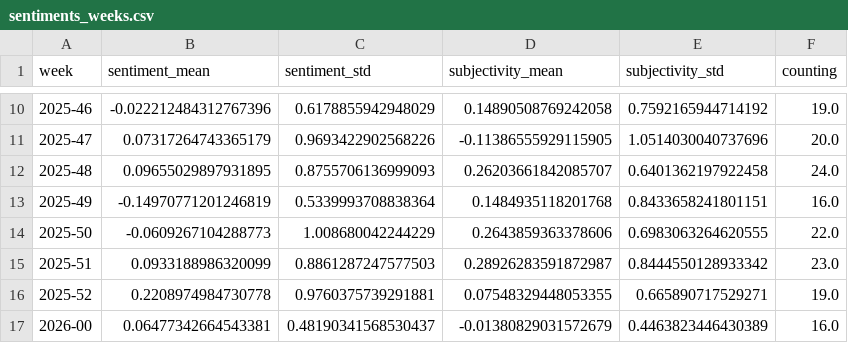
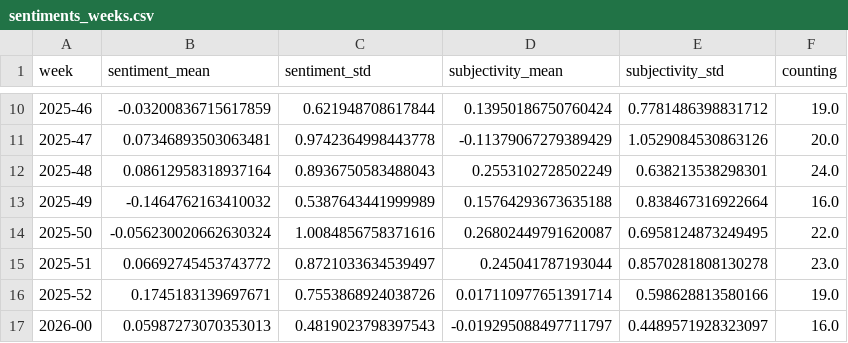
Before and after one commit to TinoH91news/ThunderstormIsComing, a CSV file: csv/sentiments_weeks.csv, drawn as a sheet; only a part is shown, gaps mark what is left out; the diff covers the shown part only.

```diff
--- a/csv/sentiments_weeks.csv
+++ b/csv/sentiments_weeks.csv
@@ -10,8 +10,8 @@ week,sentiment_mean,sentiment_std,subjectivity_mean,subjectivity_std,counting
-2025-46,-0.022212484312767396,0.6178855942948029,0.14890508769242058,0.7592165944714192,19.0
-2025-47,0.07317264743365179,0.9693422902568226,-0.11386555929115905,1.0514030040737696,20.0
-2025-48,0.09655029897931895,0.8755706136999093,0.26203661842085707,0.6401362197922458,24.0
-2025-49,-0.14970771201246819,0.5339993708838364,0.1484935118201768,0.8433658241801151,16.0
-2025-50,-0.0609267104288773,1.008680042244229,0.2643859363378606,0.6983063264620555,22.0
-2025-51,0.0933188986320099,0.8861287247577503,0.28926283591872987,0.8444550128933342,23.0
-2025-52,0.2208974984730778,0.9760375739291881,0.07548329448053355,0.665890717529271,19.0
-2026-00,0.06477342664543381,0.48190341568530437,-0.01380829031572679,0.4463823446430389,16.0
+2025-46,-0.03200836715617859,0.621948708617844,0.13950186750760424,0.7781486398831712,19.0
+2025-47,0.07346893503063481,0.9742364998443778,-0.11379067279389429,1.0529084530863126,20.0
+2025-48,0.08612958318937164,0.8936750583488043,0.2553102728502249,0.638213538298301,24.0
+2025-49,-0.1464762163410032,0.5387643441999989,0.15764293673635188,0.838467316922664,16.0
+2025-50,-0.056230020662630324,1.0084856758371616,0.26802449791620087,0.6958124873249495,22.0
+2025-51,0.06692745453743772,0.8721033634539497,0.245041787193044,0.8570281808130278,23.0
+2025-52,0.1745183139697671,0.7553868924038726,0.017110977651391714,0.598628813580166,19.0
+2026-00,0.05987273070353013,0.4819023798397543,-0.019295088497711797,0.4489571928323097,16.0
```
Also changed, not shown: 1 added row and 116 edited cells elsewhere in this file, csv/sentiments_days.csv, csv/sentiments_domains.csv, 7 other files.
